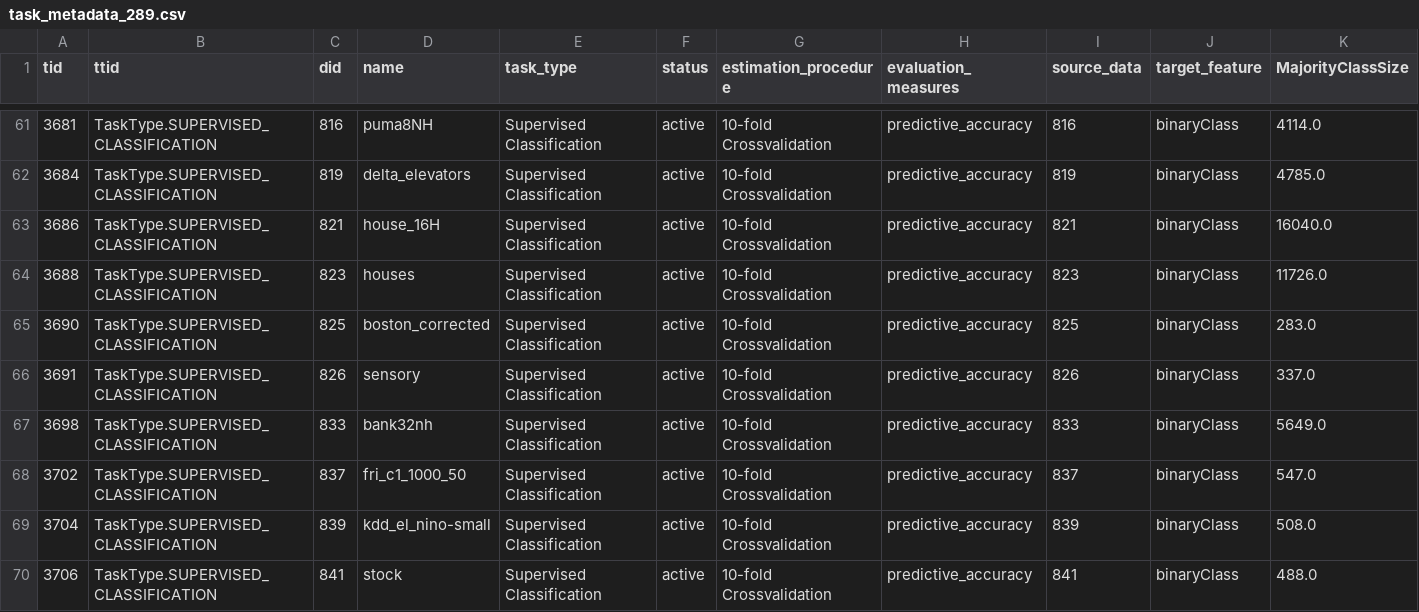
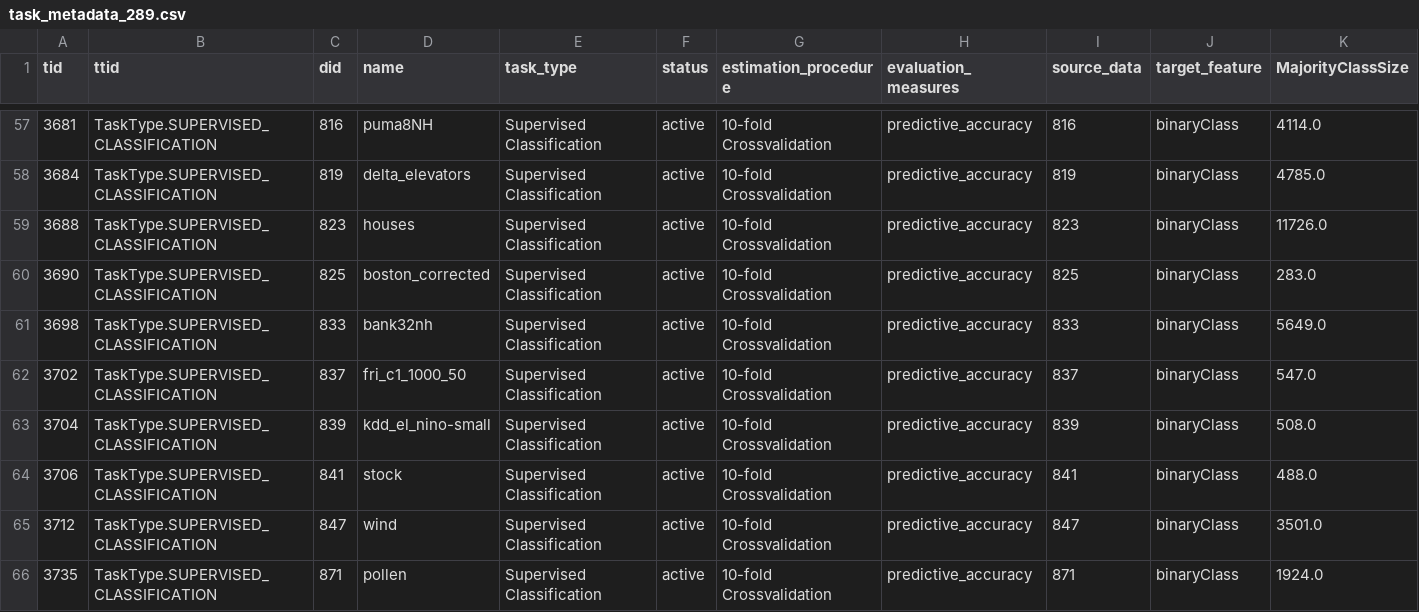
Before and after one commit to Innixma/autogluon-benchmark, a CSV file: data/metadata/task_metadata_289.csv, drawn as a sheet; only a part is shown, gaps mark what is left out; the shorter side is filled out with more unchanged rows; rows hold the shown columns only; the diff covers the shown part only; the diff names each change by its address in the sheet, - before the commit and + after, or states it on an @@ line.

Commit message:
removed duplicates task_metadata_289.csv

```diff
--- a/data/metadata/task_metadata_289.csv
+++ b/data/metadata/task_metadata_289.csv
-row 63: 3686 | TaskType.SUPERVISED_CLASSIFICATION | 821 | house_16H | Supervised Classification | active | 10-fold Crossvalidation | predictive_accuracy | 821 | binaryClass | 16040.0
-row 66: 3691 | TaskType.SUPERVISED_CLASSIFICATION | 826 | sensory | Supervised Classification | active | 10-fold Crossvalidation | predictive_accuracy | 826 | binaryClass | 337.0
```
Also changed, not shown: 8 removed rows elsewhere in this file.
